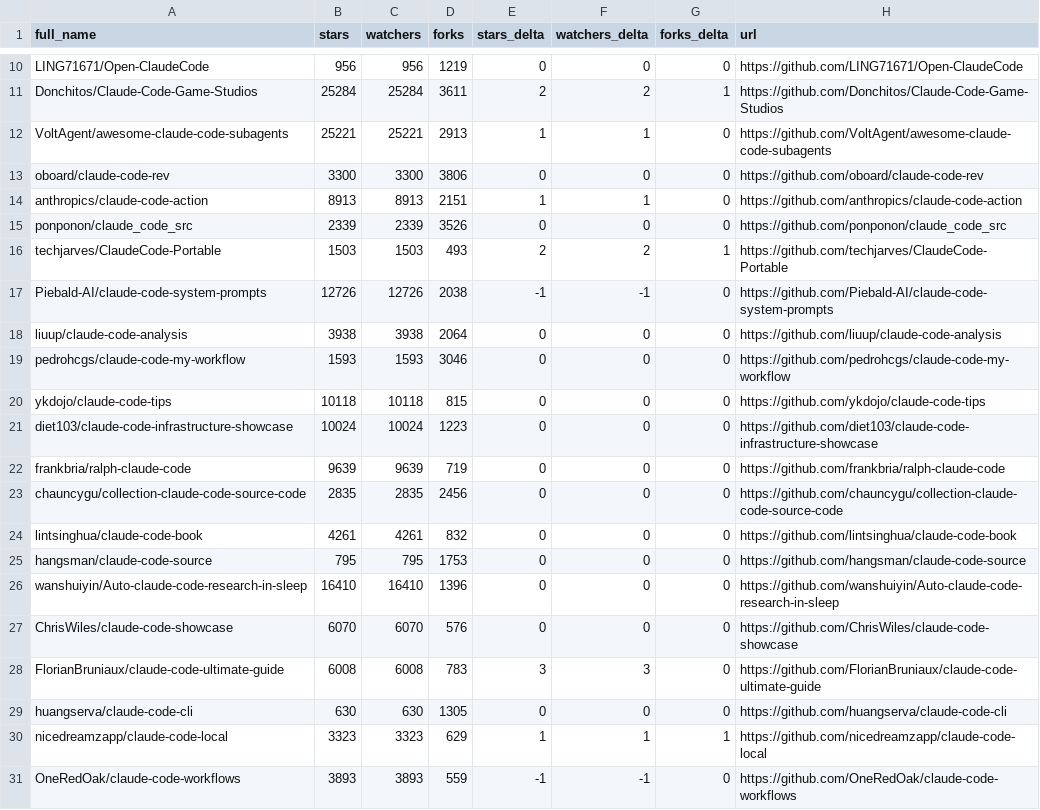
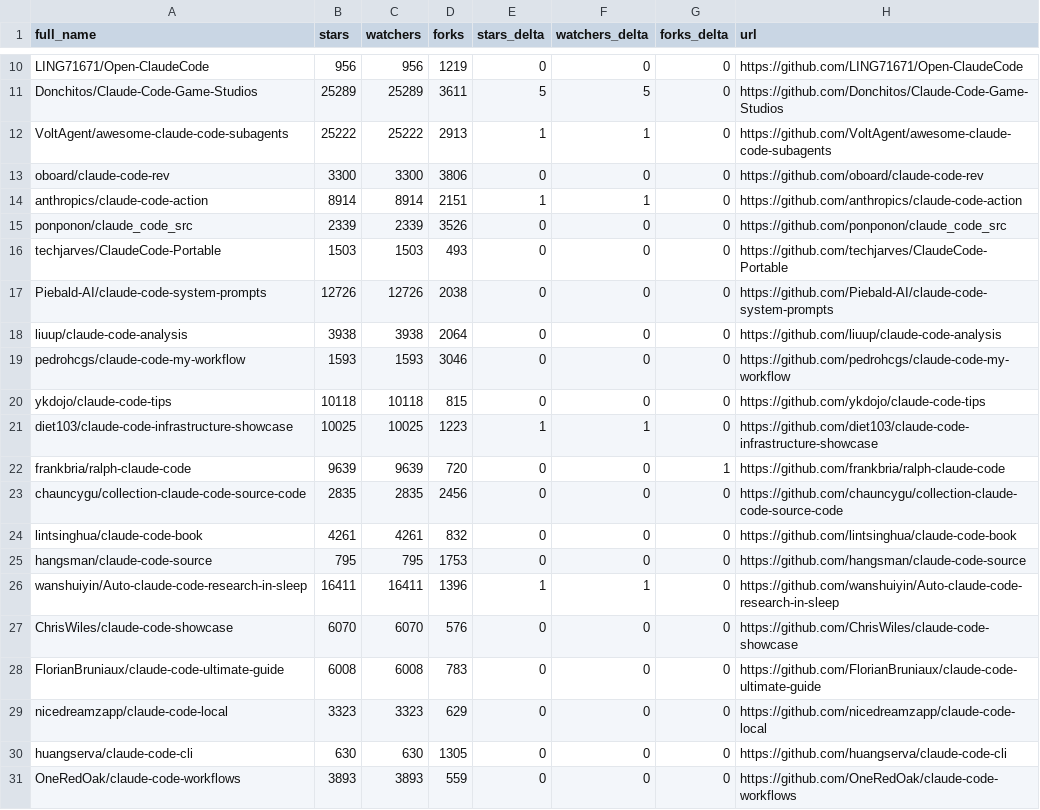
Before and after one commit to G1wrgoss/awesome-claude-code, a CSV file: data/repo-ticker.csv, drawn as a sheet; only a part is shown, gaps mark what is left out; removed rows and columns are numbered as before the commit, all else as after; the diff covers the shown part only; the diff names each change by its address in the sheet, - before the commit and + after, or states it on an @@ line.

```diff
--- a/data/repo-ticker.csv
+++ b/data/repo-ticker.csv
-B11 (stars): 25284
+B11 (stars): 25289
-C11 (watchers): 25284
+C11 (watchers): 25289
-E11 (stars_delta): 2
+E11 (stars_delta): 5
-F11 (watchers_delta): 2
+F11 (watchers_delta): 5
-G11 (forks_delta): 1
+G11 (forks_delta): 0
-B12 (stars): 25221
+B12 (stars): 25222
-C12 (watchers): 25221
+C12 (watchers): 25222
-B14 (stars): 8913
+B14 (stars): 8914
-C14 (watchers): 8913
+C14 (watchers): 8914
-E16 (stars_delta): 2
+E16 (stars_delta): 0
-F16 (watchers_delta): 2
+F16 (watchers_delta): 0
-G16 (forks_delta): 1
+G16 (forks_delta): 0
-E17 (stars_delta): -1
+E17 (stars_delta): 0
-F17 (watchers_delta): -1
+F17 (watchers_delta): 0
-B21 (stars): 10024
+B21 (stars): 10025
-C21 (watchers): 10024
+C21 (watchers): 10025
-E21 (stars_delta): 0
+E21 (stars_delta): 1
-F21 (watchers_delta): 0
+F21 (watchers_delta): 1
-D22 (forks): 719
+D22 (forks): 720
-G22 (forks_delta): 0
+G22 (forks_delta): 1
-B26 (stars): 16410
+B26 (stars): 16411
-C26 (watchers): 16410
+C26 (watchers): 16411
-E26 (stars_delta): 0
+E26 (stars_delta): 1
-F26 (watchers_delta): 0
+F26 (watchers_delta): 1
-E28 (stars_delta): 3
+E28 (stars_delta): 0
-F28 (watchers_delta): 3
+F28 (watchers_delta): 0
+row 29: nicedreamzapp/claude-code-local | 3323 | 3323 | 629 | 0 | 0 | 0 | https://github.com/nicedreamzapp/claude-code-local
-row 30: nicedreamzapp/claude-code-local | 3323 | 3323 | 629 | 1 | 1 | 1 | https://github.com/nicedreamzapp/claude-code-local
-E31 (stars_delta): -1
+E31 (stars_delta): 0
-F31 (watchers_delta): -1
+F31 (watchers_delta): 0
```
Also changed, not shown: 2 added rows, 2 removed rows, 1 moved row and 87 edited cells elsewhere in this file, 2 other files.
